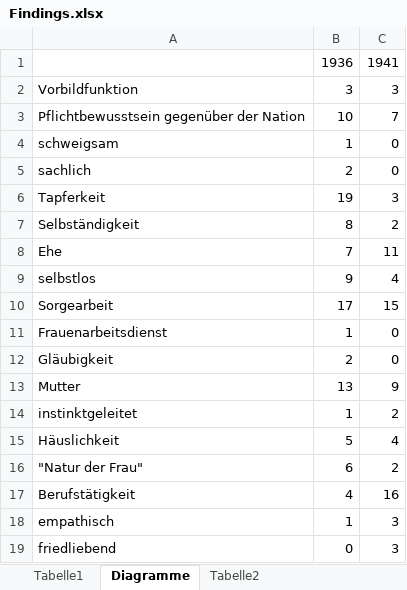
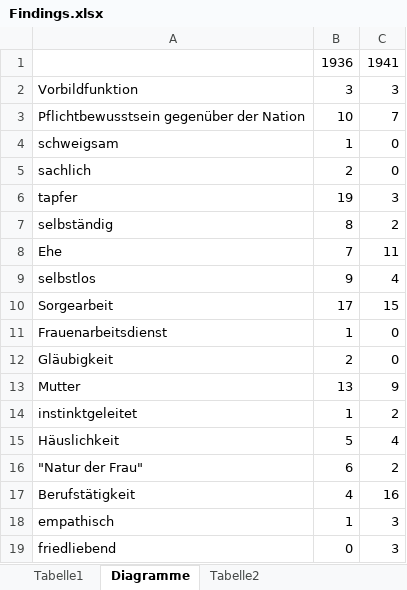
Before and after one commit to ichmirmich/HA_RuG, an Excel workbook: Findings.xlsx, sheet Diagramme, drawn as a sheet; values as stored, in another font and other column widths than the file's, no borders; charts and pictures not drawn; the diff names each change by its address in the sheet, - before the commit and + after, or states it on an @@ line.

```diff
--- a/Findings.xlsx (sheet Diagramme)
+++ b/Findings.xlsx (sheet Diagramme)
-A6: Tapferkeit
+A6: tapfer
-A7: Selbständigkeit
+A7: selbständig
```
Also changed, not shown: charts or pictures, 2 other files.
